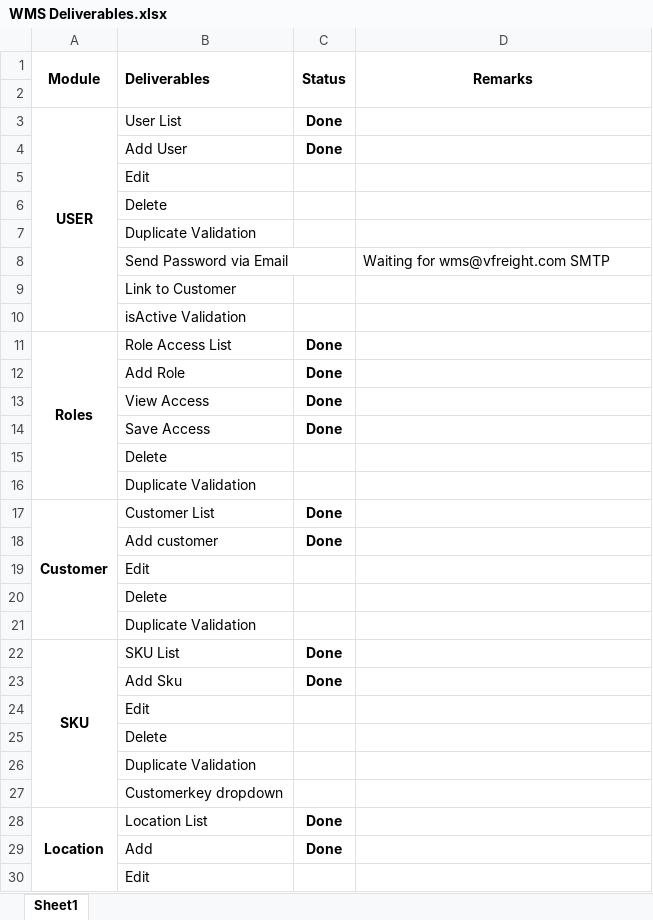
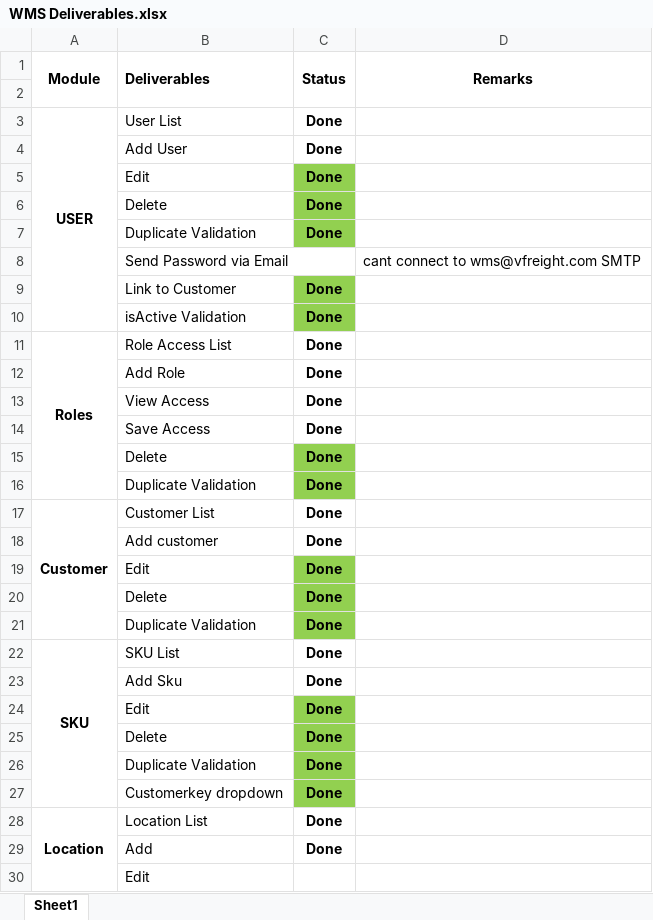
Before and after one commit to Johnine/WMS, an Excel workbook: WMS Deliverables.xlsx, sheet Sheet1, drawn as a sheet; only a part is shown; values as stored, in another font and other column widths than the file's, no borders; the diff names each change by its address in the sheet, - before the commit and + after, or states it on an @@ line.

Commit message:
Update WMS Deliverables.xlsx

```diff
--- a/WMS Deliverables.xlsx (sheet Sheet1)
+++ b/WMS Deliverables.xlsx (sheet Sheet1)
-C5:C7 (Status): (empty)
+C5:C7 (Status): Done
-C5:C7 fill: none
+C5:C7 fill: #92D050
-D8 (Remarks): Waiting for wms@vfreight.com SMTP
+D8 (Remarks): cant connect to wms@vfreight.com SMTP
-C9:C10 (Status): (empty)
+C9:C10 (Status): Done
-C9:C10 fill: none
+C9:C10 fill: #92D050
-C15:C16 (Status): (empty)
+C15:C16 (Status): Done
-C15:C16 fill: none
+C15:C16 fill: #92D050
-C19:C21 (Status): (empty)
+C19:C21 (Status): Done
-C19:C21 fill: none
+C19:C21 fill: #92D050
-C24:C27 (Status): (empty)
+C24:C27 (Status): Done
-C24:C27 fill: none
+C24:C27 fill: #92D050
```
